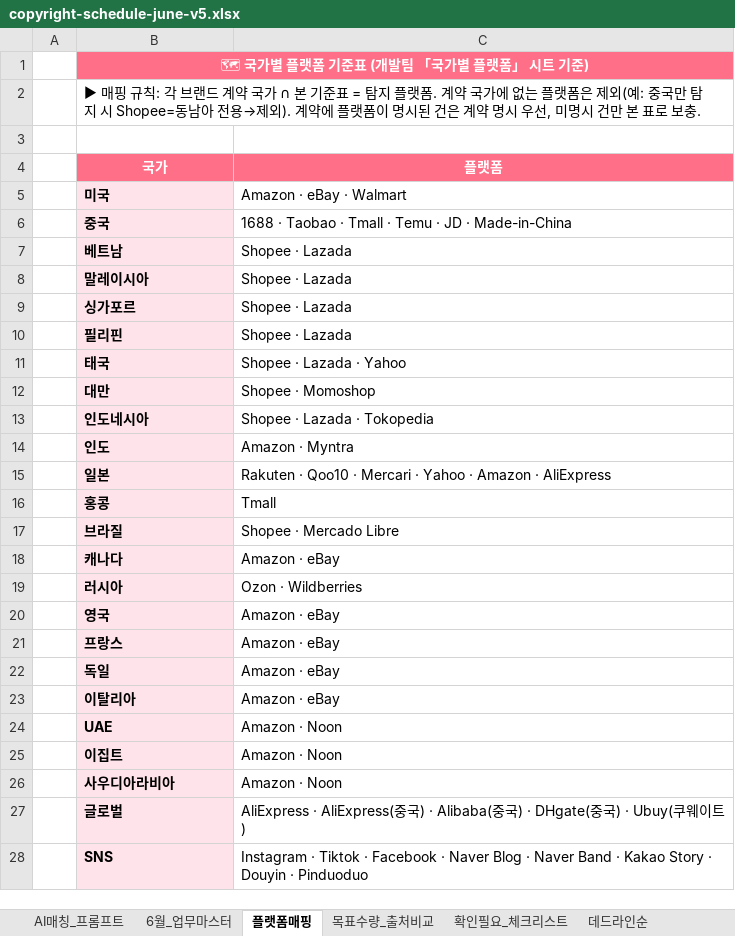
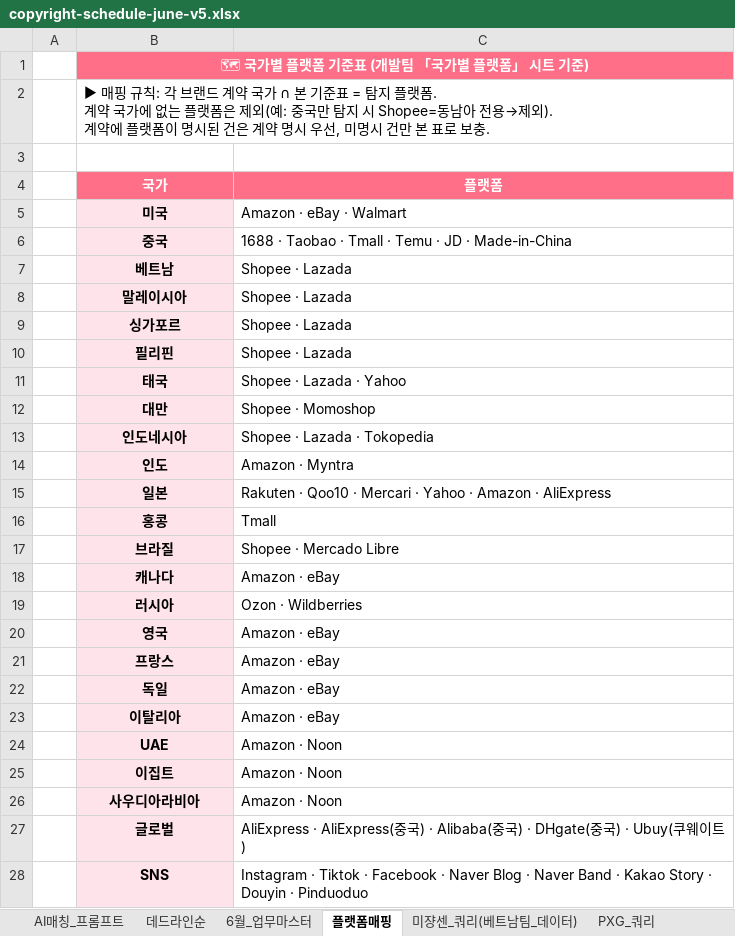
Before and after one commit to amis-zip/workspace, an Excel workbook: public/files/copyright-schedule-june-v5.xlsx, sheet 플랫폼매핑, drawn as a sheet; values as stored, in another font and other column widths than the file's, no borders; the diff names each change by its address in the sheet, - before the commit and + after, or states it on an @@ line.

```diff
--- a/public/files/copyright-schedule-june-v5.xlsx (sheet 플랫폼매핑)
+++ b/public/files/copyright-schedule-june-v5.xlsx (sheet 플랫폼매핑)
+sheet tab: 미쟝센_쿼리(베트남팀_데이터)
@@ sheet tab order changed: AI매칭_프롬프트 | 데드라인순 | 6월_업무마스터 | 플랫폼매핑 | 미쟝센_쿼리(베트남팀_데이터) | PXG_쿼리 @@
-B2 (국가): …보충.
+B2 (국가): …보충.
-B5:B28 alignment: left
+B5:B28 alignment: center
```
Also changed, not shown: sheet 데드라인순, sheet 6월_업무마스터, sheet 매칭_판단기준, sheet PXG_쿼리, sheet AI매칭_프롬프트, sheet 확인필요_체크리스트, other sheet tabs, 4 other files.
